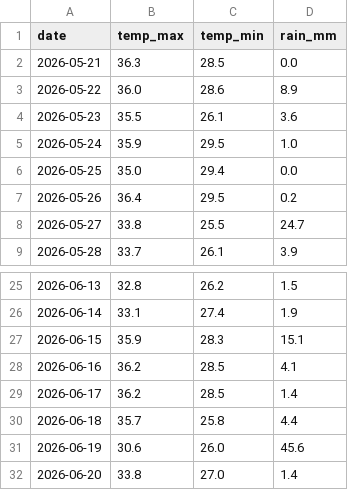
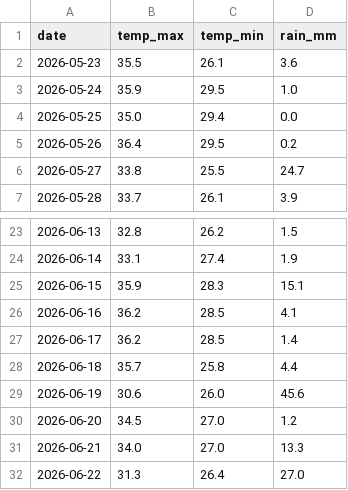
Before and after one commit to shirshadip/WeatherApp, a CSV file: weather_last_30_days.csv, drawn as a sheet; only a part is shown, gaps mark what is left out.

```diff
--- a/weather_last_30_days.csv
+++ b/weather_last_30_days.csv
@@ -1,4 +1,2 @@
 date,temp_max,temp_min,rain_mm
-2026-05-21,36.3,28.5,0.0
-2026-05-22,36.0,28.6,8.9
 2026-05-23,35.5,26.1,3.6
@@ -31,2 +29,4 @@ date,temp_max,temp_min,rain_mm
 2026-06-19,30.6,26.0,45.6
-2026-06-20,33.8,27.0,1.4
+2026-06-20,34.5,27.0,1.2
+2026-06-21,34.0,27.0,13.3
+2026-06-22,31.3,26.4,27.0
```
Also changed, not shown: 2 other files.
